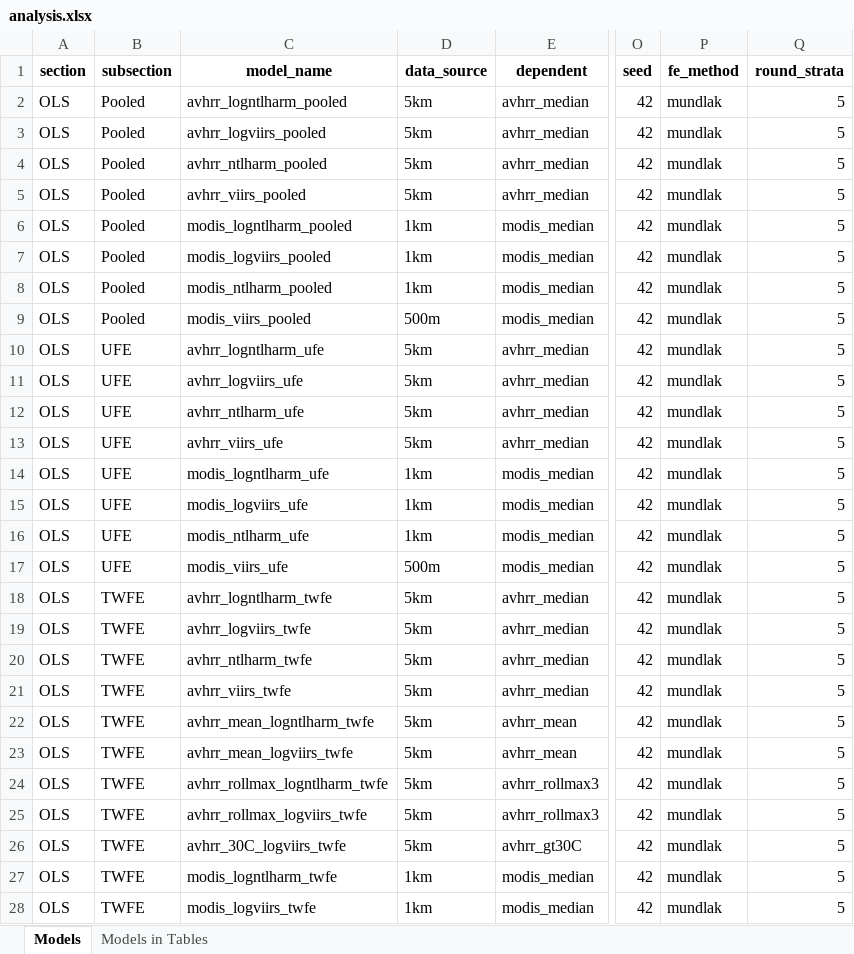
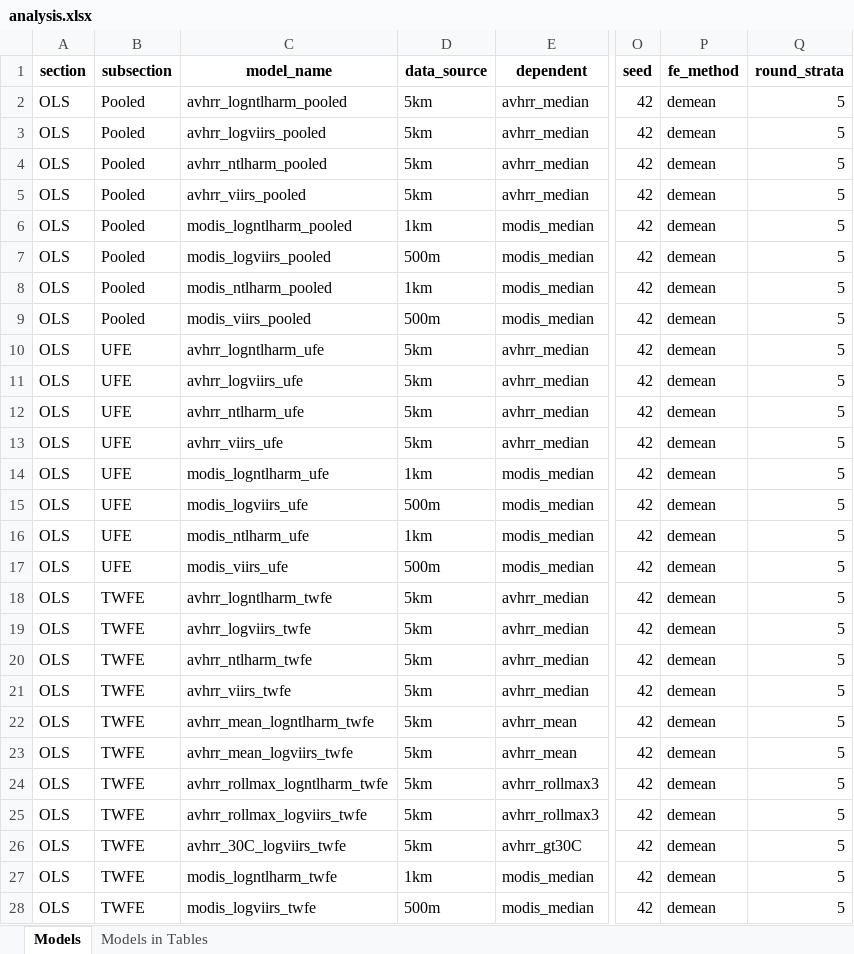
Before and after one commit to felixschulz385/growth-and-temperature, an Excel workbook: orchestration/configs/analysis.xlsx, sheet Models, drawn as a sheet; only a part is shown, gaps mark what is left out; values as stored, in another font and other column widths than the file's, no borders; the diff covers the shown part only; the diff names each change by its address in the sheet, - before the commit and + after, or states it on an @@ line.

Commit message:
Better regression tables, SLURM submission and API updates - refactor: Changed analysis workflow to new API with better defaults - feat: Improved workflow logging - feat: Added comprehesive script to run table models consecutively - feat: Regression tables include model version and date info and allow choice of font size and table environment - fix: run.py correctly generates regression formula - econ: New regression settings

```diff
--- a/orchestration/configs/analysis.xlsx (sheet Models)
+++ b/orchestration/configs/analysis.xlsx (sheet Models)
-P2:P28 (fe_method): mundlak
+P2:P28 (fe_method): demean
-D7 (data_source): 1km
+D7 (data_source): 500m
-D15 (data_source): 1km
+D15 (data_source): 500m
-D28 (data_source): 1km
+D28 (data_source): 500m
```
Also changed, not shown: 123 edited cells elsewhere in this sheet, 35 other files.
